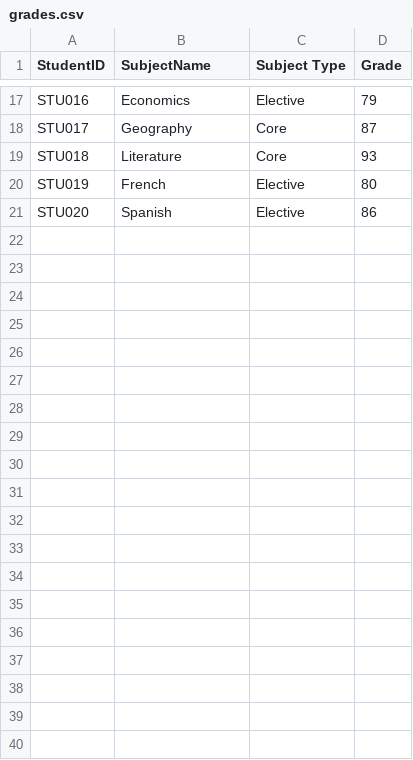
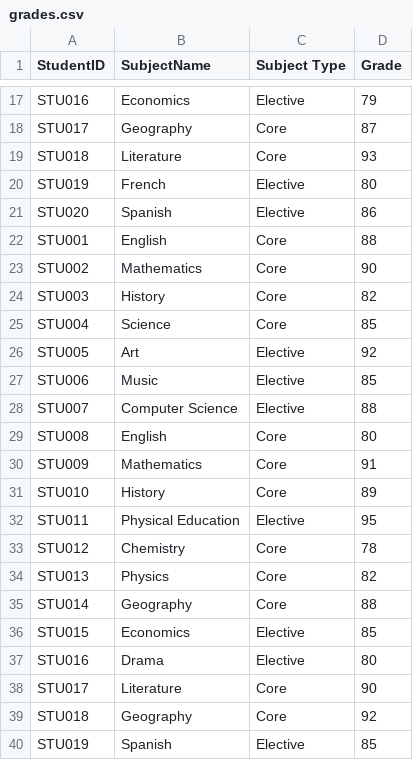
Before and after one commit to pekyi1/Student-Grade-Management, a CSV file: imports/grades.csv, drawn as a sheet; only a part is shown, gaps mark what is left out; the diff covers the shown part only.

```diff
--- a/imports/grades.csv
+++ b/imports/grades.csv
@@ -21 +21,20 @@ STU019, French, Elective, 80
 STU020, Spanish, Elective, 86
+STU001, English, Core, 88
+STU002, Mathematics, Core, 90
+STU003, History, Core, 82
+STU004, Science, Core, 85
+STU005, Art, Elective, 92
+STU006, Music, Elective, 85
+STU007, Computer Science, Elective, 88
+STU008, English, Core, 80
+STU009, Mathematics, Core, 91
+STU010, History, Core, 89
+STU011, Physical Education, Elective, 95
+STU012, Chemistry, Core, 78
+STU013, Physics, Core, 82
+STU014, Geography, Core, 88
+STU015, Economics, Elective, 85
+STU016, Drama, Elective, 80
+STU017, Literature, Core, 90
+STU018, Geography, Core, 92
+STU019, Spanish, Elective, 85
```
Also changed, not shown: 21 added rows elsewhere in this file, 10 other files.
